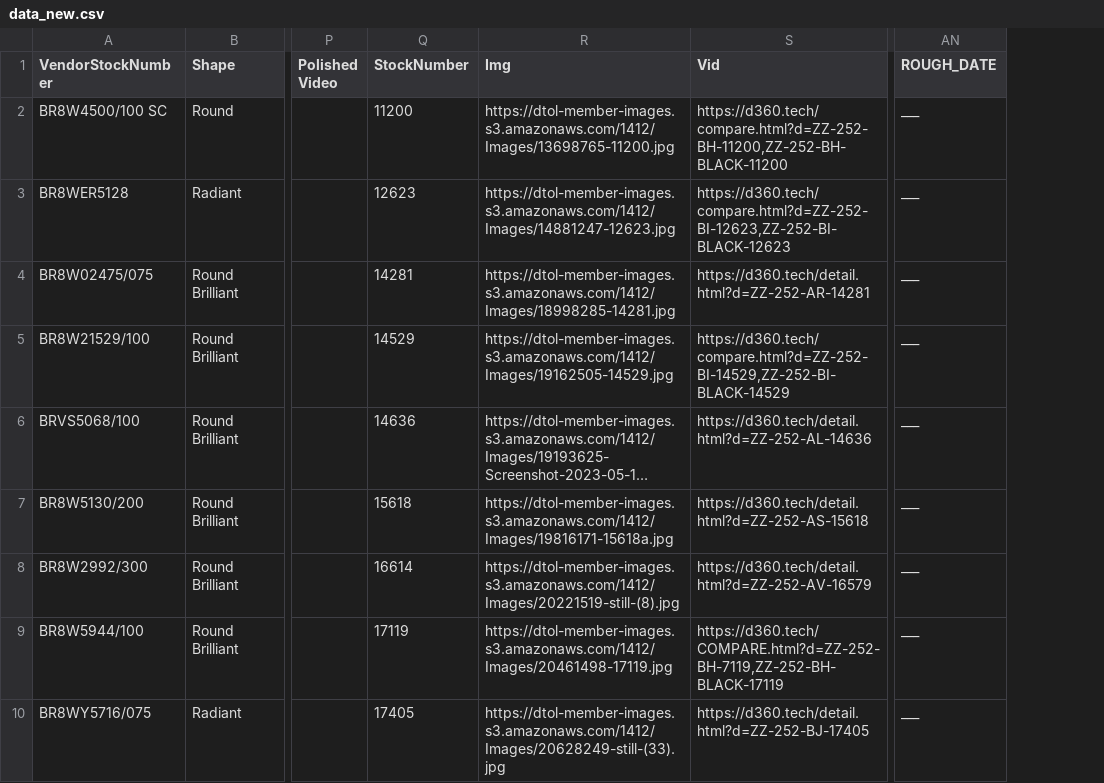
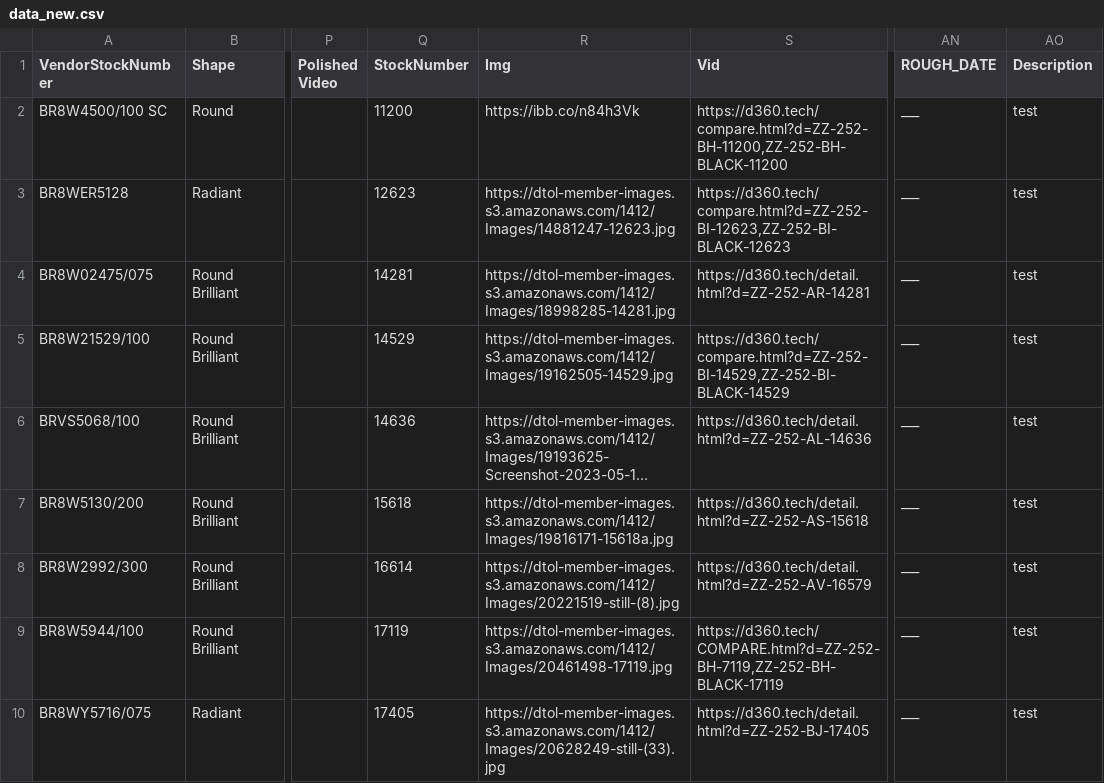
Before and after one commit to BotechStudio/yerushalmi, a CSV file: server/data_ftp/data_new.csv, drawn as a sheet; only a part is shown, gaps mark what is left out; long unchanged cells end in …; the diff names each change by its address in the sheet, - before the commit and + after, or states it on an @@ line.

Commit message:
updated

```diff
--- a/server/data_ftp/data_new.csv
+++ b/server/data_ftp/data_new.csv
+column AO (Description), rows 2-10: all test
-R2 (Img): https://dtol-member-images.s3.amazonaws.com/1412/Images/13698765-11200.jpg
+R2 (Img): https://ibb.co/n84h3Vk
```
